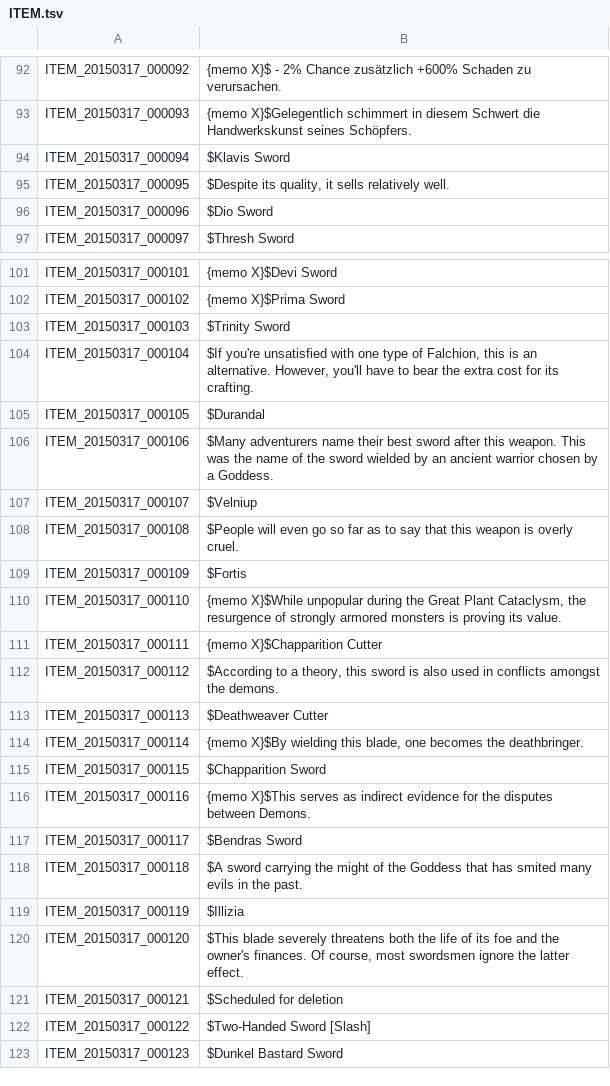
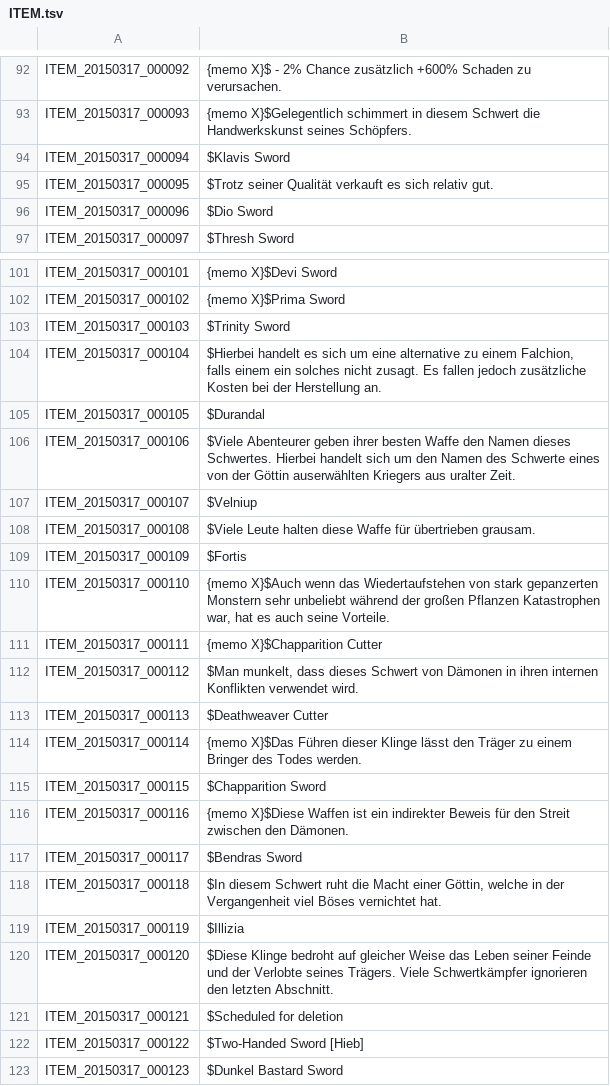
Before and after one commit to Gardosen/GermanTosTranslation, a TSV file: ITEM.tsv, drawn as a sheet; only a part is shown, gaps mark what is left out.

Commit message:
95-122

```diff
--- a/ITEM.tsv
+++ b/ITEM.tsv
@@ -94,3 +94,3 @@ ITEM_20150317_000093	{memo X}$Gelegentlich schimmert in diesem Schwert die Handw
 ITEM_20150317_000094	$Klavis Sword
-ITEM_20150317_000095	$Despite its quality, it sells relatively well.
+ITEM_20150317_000095	$Trotz seiner Qualität verkauft es sich relativ gut.
 ITEM_20150317_000096	$Dio Sword
@@ -103,21 +103,21 @@ ITEM_20150317_000102	{memo X}$Prima Sword
 ITEM_20150317_000103	$Trinity Sword
-ITEM_20150317_000104	$If you're unsatisfied with one type of Falchion, this is an alternative. However, you'll have to bear the extra cost for its crafting.
+ITEM_20150317_000104	$Hierbei handelt es sich um eine alternative zu einem Falchion, falls einem ein solches nicht zusagt. Es fallen jedoch zusätzliche Kosten bei der Herstellung an.
 ITEM_20150317_000105	$Durandal
-ITEM_20150317_000106	$Many adventurers name their best sword after this weapon. This was the name of the sword wielded by an ancient warrior chosen by a Goddess.
+ITEM_20150317_000106	$Viele Abenteurer geben ihrer besten Waffe den Namen dieses Schwertes. Hierbei handelt sich um den Namen des Schwerte eines von der Göttin auserwählten Kriegers aus uralter Zeit.
 ITEM_20150317_000107	$Velniup
-ITEM_20150317_000108	$People will even go so far as to say that this weapon is overly cruel.
+ITEM_20150317_000108	$Viele Leute halten diese Waffe für übertrieben grausam.
 ITEM_20150317_000109	$Fortis
-ITEM_20150317_000110	{memo X}$While unpopular during the Great Plant Cataclysm, the resurgence of strongly armored monsters is proving its value.
+ITEM_20150317_000110	{memo X}$Auch wenn das Wiedertaufstehen von stark gepanzerten Monstern sehr unbeliebt während der großen Pflanzen Katastrophen war, hat es auch seine Vorteile.
 ITEM_20150317_000111	{memo X}$Chapparition Cutter
-ITEM_20150317_000112	$According to a theory, this sword is also used in conflicts amongst the demons.
+ITEM_20150317_000112	$Man munkelt, dass dieses Schwert von Dämonen in ihren internen Konflikten verwendet wird.
 ITEM_20150317_000113	$Deathweaver Cutter
-ITEM_20150317_000114	{memo X}$By wielding this blade, one becomes the deathbringer.
+ITEM_20150317_000114	{memo X}$Das Führen dieser Klinge lässt den Träger zu einem Bringer des Todes werden.
 ITEM_20150317_000115	$Chapparition Sword
-ITEM_20150317_000116	{memo X}$This serves as indirect evidence for the disputes between Demons.
+ITEM_20150317_000116	{memo X}$Diese Waffen ist ein indirekter Beweis für den Streit zwischen den Dämonen.
 ITEM_20150317_000117	$Bendras Sword
-ITEM_20150317_000118	$A sword carrying the might of the Goddess that has smited many evils in the past.
+ITEM_20150317_000118	$In diesem Schwert ruht die Macht einer Göttin, welche in der Vergangenheit viel Böses vernichtet hat.
 ITEM_20150317_000119	$Illizia
-ITEM_20150317_000120	$This blade severely threatens both the life of its foe and the owner's finances. Of course, most swordsmen ignore the latter effect.
+ITEM_20150317_000120	$Diese Klinge bedroht auf gleicher Weise das Leben seiner Feinde und der Verlobte seines Trägers. Viele Schwertkämpfer ignorieren den letzten Abschnitt.
 ITEM_20150317_000121	$Scheduled for deletion
-ITEM_20150317_000122	$Two-Handed Sword [Slash]
+ITEM_20150317_000122	$Two-Handed Sword [Hieb]
 ITEM_20150317_000123	$Dunkel Bastard Sword
```
